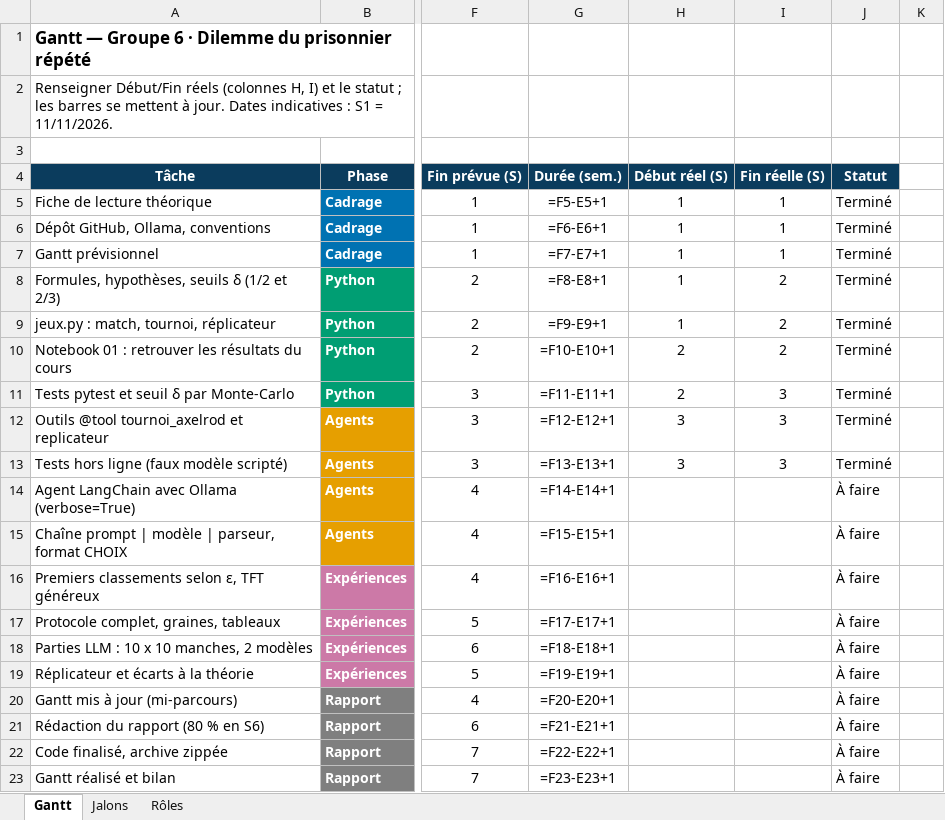
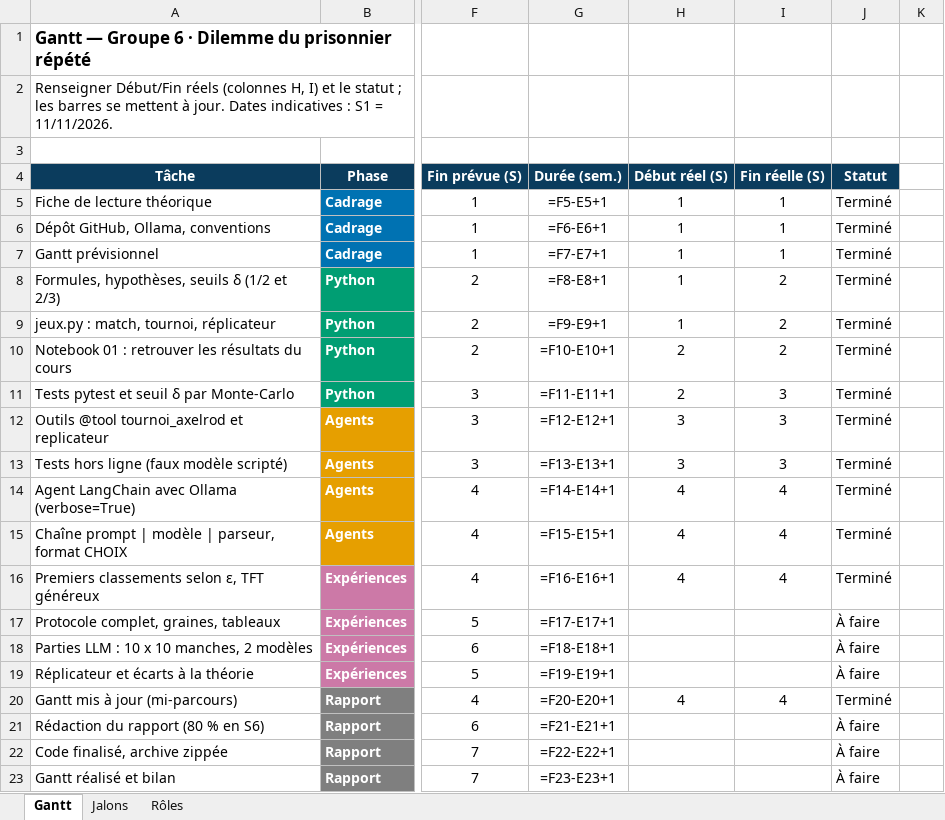
Before and after one commit to wekt2k04/projet-groupe6-dilemme-repete-axelrod, an Excel workbook: docs/gantt_source.xlsx, sheet Gantt, drawn as a sheet; only a part is shown, gaps mark what is left out; values as stored, in another font and other column widths than the file's, no borders; formulas without a stored value are shown as written; conditional formats not drawn; the diff names each change by its address in the sheet, - before the commit and + after, or states it on an @@ line.

Commit message:
[Wilfried] Préparation de la S4 : joueur LLM, scripts Ollama, contrôles de l'agent, essais réels, rotation, Gantt et point d'avancement (S4-prep)

```diff
--- a/docs/gantt_source.xlsx (sheet Gantt)
+++ b/docs/gantt_source.xlsx (sheet Gantt)
-H14:H16: (empty)
+H14:H16: 4
-I14:I16: (empty)
+I14:I16: 4
-J14:J16: À faire
+J14:J16: Terminé
-H20: (empty)
+H20: 4
-I20: (empty)
+I20: 4
-J20: À faire
+J20: Terminé
```
Also changed, not shown: 16 other files.
